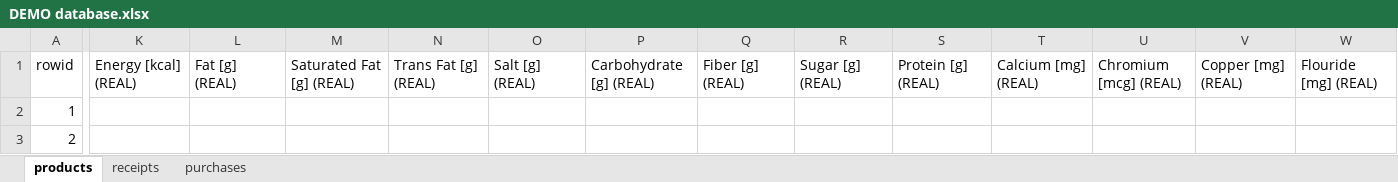
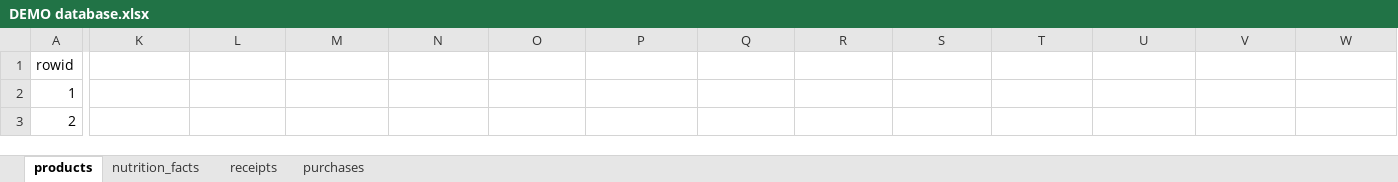
Before and after one commit to MKrysz/IRL_TSM, an Excel workbook: Databases/DEMO database.xlsx, sheet products, drawn as a sheet; only a part is shown, gaps mark what is left out; values as stored, in another font and other column widths than the file's, no borders; the diff covers the shown part only; the diff names each change by its address in the sheet, - before the commit and + after, or states it on an @@ line.

```diff
--- a/Databases/DEMO database.xlsx (sheet products)
+++ b/Databases/DEMO database.xlsx (sheet products)
+sheet tab: nutrition_facts
-K1: Energy [kcal] (REAL)
+K1: (empty)
-L1: Fat [g] (REAL)
+L1: (empty)
-M1: Saturated Fat [g] (REAL)
+M1: (empty)
-N1: Trans Fat [g] (REAL)
+N1: (empty)
-O1: Salt [g] (REAL)
+O1: (empty)
-P1: Carbohydrate [g] (REAL)
+P1: (empty)
-Q1: Fiber [g] (REAL)
+Q1: (empty)
-R1: Sugar [g] (REAL)
+R1: (empty)
-S1: Protein [g] (REAL)
+S1: (empty)
-T1: Calcium [mg] (REAL)
+T1: (empty)
-U1: Chromium [mcg] (REAL)
+U1: (empty)
-V1: Copper [mg] (REAL)
+V1: (empty)
-W1: Flouride [mg] (REAL)
+W1: (empty)
```
Also changed, not shown: 8 edited cells elsewhere in this sheet.
